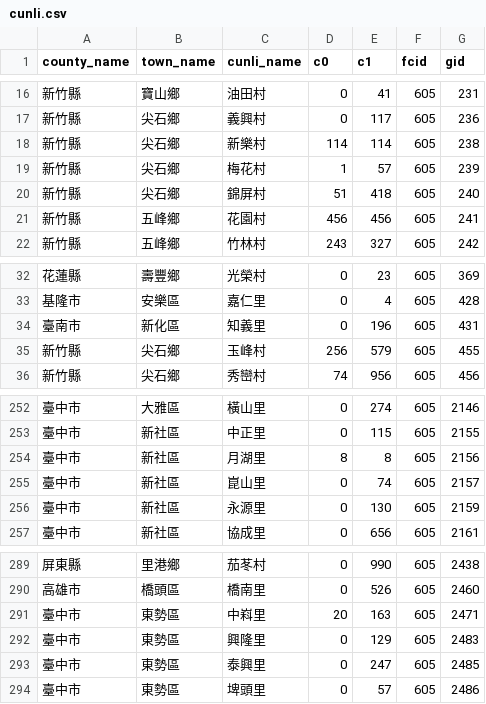
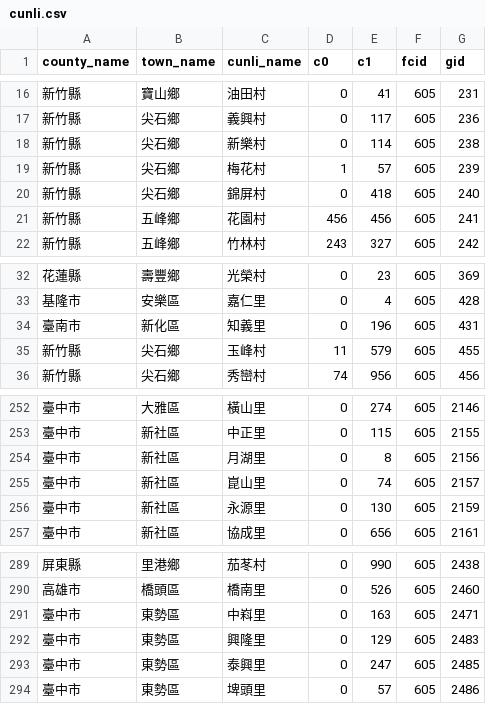
Before and after one commit to kiang/service.taipower.com.tw, a CSV file: docs/cunli.csv, drawn as a sheet; only a part is shown, gaps mark what is left out.

```diff
--- a/docs/cunli.csv
+++ b/docs/cunli.csv
@@ -17,5 +17,5 @@ county_name,town_name,cunli_name,c0,c1,fcid,gid
 新竹縣,尖石鄉,義興村,0,117,605,236
-新竹縣,尖石鄉,新樂村,114,114,605,238
+新竹縣,尖石鄉,新樂村,0,114,605,238
 新竹縣,尖石鄉,梅花村,1,57,605,239
-新竹縣,尖石鄉,錦屏村,51,418,605,240
+新竹縣,尖石鄉,錦屏村,0,418,605,240
 新竹縣,五峰鄉,花園村,456,456,605,241
@@ -34,3 +34,3 @@ county_name,town_name,cunli_name,c0,c1,fcid,gid
 臺南市,新化區,知義里,0,196,605,431
-新竹縣,尖石鄉,玉峰村,256,579,605,455
+新竹縣,尖石鄉,玉峰村,11,579,605,455
 新竹縣,尖石鄉,秀巒村,74,956,605,456
@@ -253,3 +253,3 @@ county_name,town_name,cunli_name,c0,c1,fcid,gid
 臺中市,新社區,中正里,0,115,605,2155
-臺中市,新社區,月湖里,8,8,605,2156
+臺中市,新社區,月湖里,0,8,605,2156
 臺中市,新社區,崑山里,0,74,605,2157
@@ -290,3 +290,3 @@ county_name,town_name,cunli_name,c0,c1,fcid,gid
 高雄市,橋頭區,橋南里,0,526,605,2460
-臺中市,東勢區,中嵙里,20,163,605,2471
+臺中市,東勢區,中嵙里,0,163,605,2471
 臺中市,東勢區,興隆里,0,129,605,2483
```
Also changed, not shown: docs/taipower.csv.
